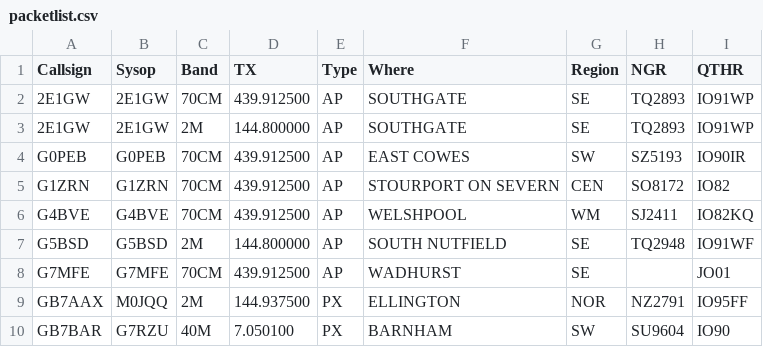
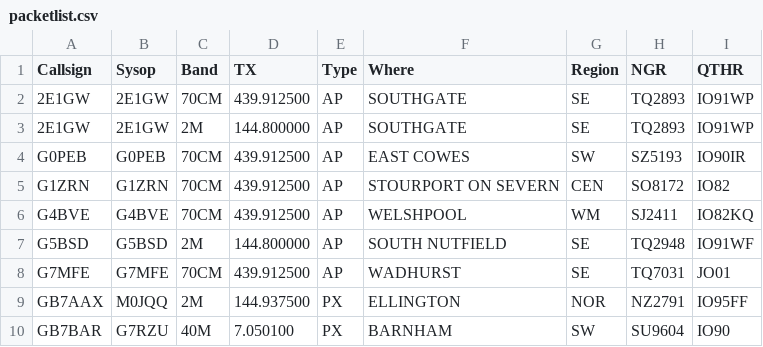
Before and after one commit to doismellburning/etcc-csv-scrape, a CSV file: packetlist.csv, drawn as a sheet; only a part is shown.

```diff
--- a/packetlist.csv
+++ b/packetlist.csv
@@ -7,3 +7,3 @@ G4BVE,G4BVE,70CM,439.912500,AP,WELSHPOOL,WM,SJ2411,IO82KQ,
 G5BSD,G5BSD,2M,144.800000,AP,SOUTH NUTFIELD,SE,TQ2948,IO91WF,
-G7MFE,G7MFE,70CM,439.912500,AP,WADHURST,SE,,JO01,
+G7MFE,G7MFE,70CM,439.912500,AP,WADHURST,SE,TQ7031,JO01,
 GB7AAX,M0JQQ,2M,144.937500,PX,ELLINGTON,NOR,NZ2791,IO95FF,
```
Also changed, not shown: 1 other file.
